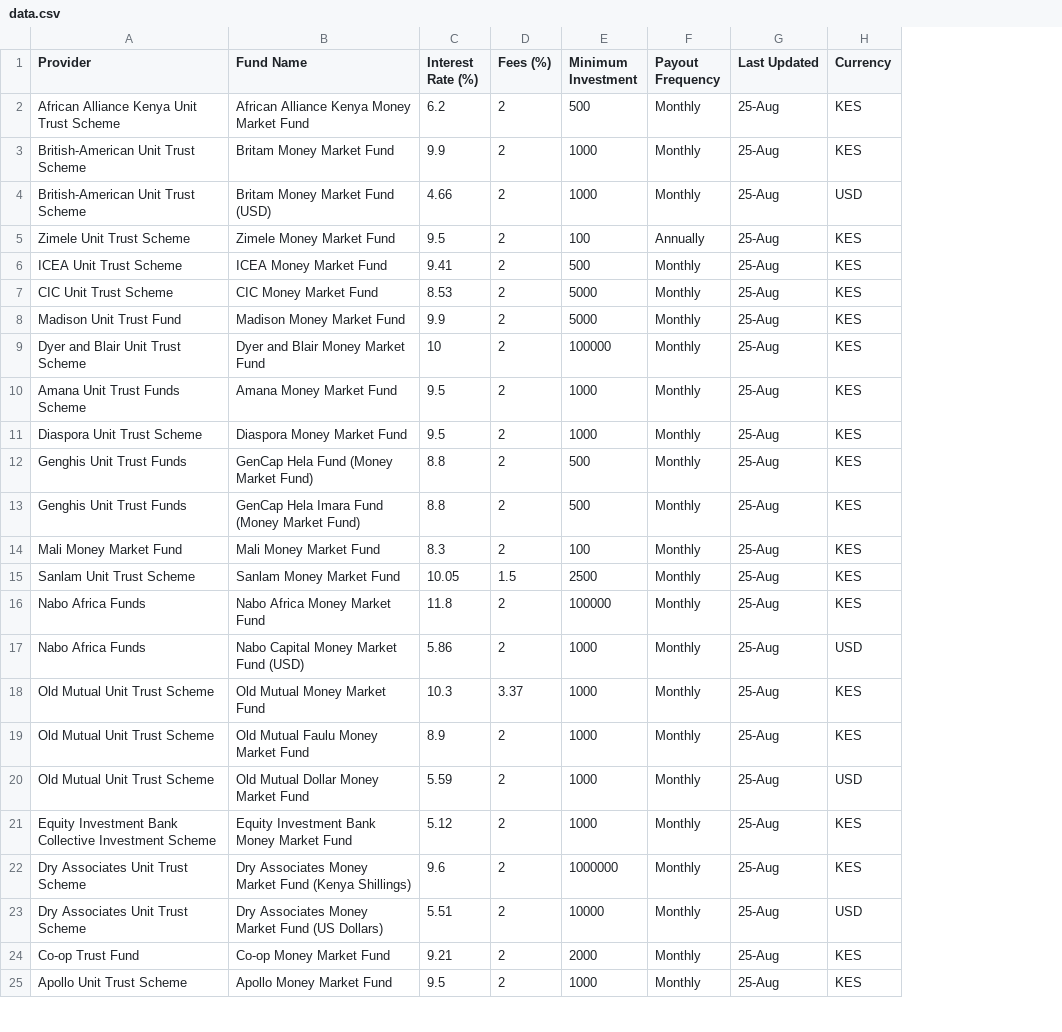
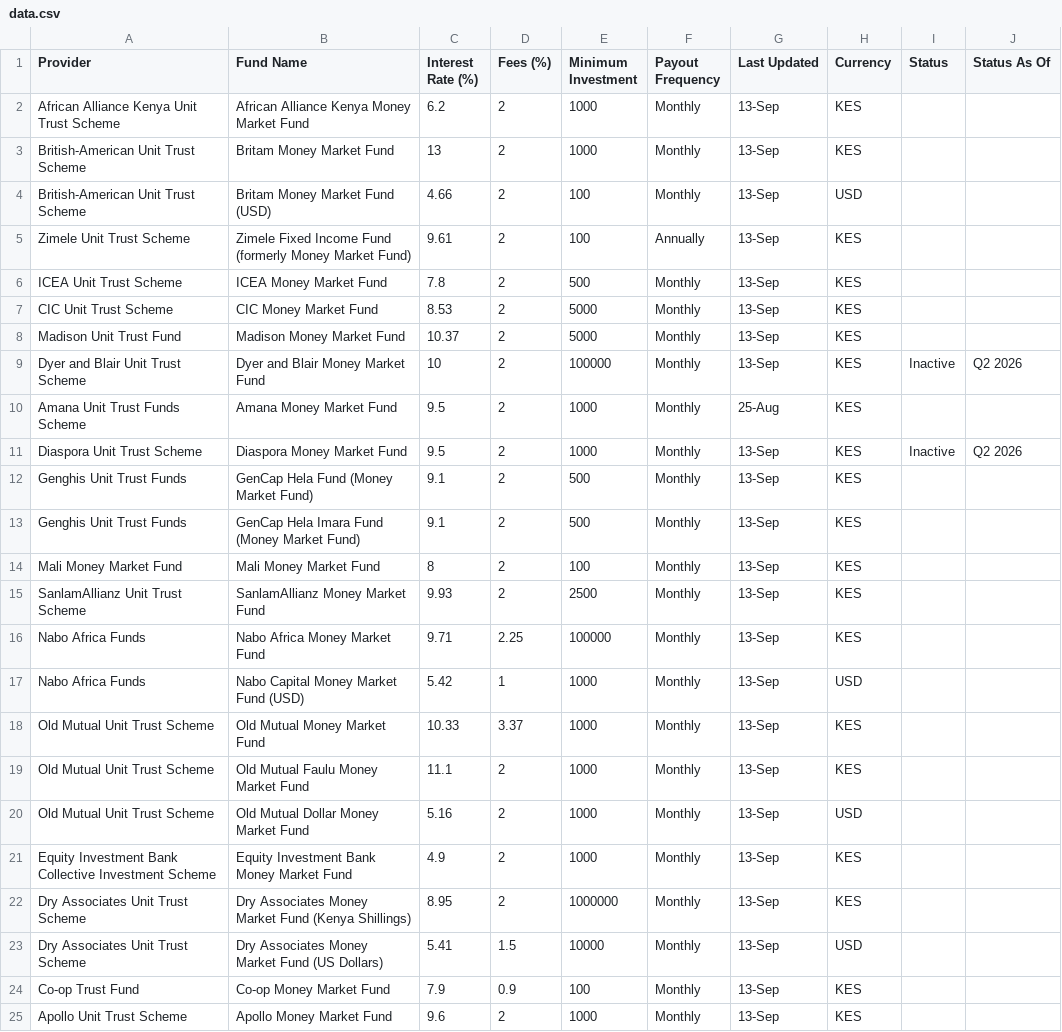
Before and after one commit to Coinimain/kenyanmmf, a CSV file: data.csv, drawn as a sheet; only a part is shown; the diff covers the shown part only; the diff names each change by its address in the sheet, - before the commit and + after, or states it on an @@ line.

Commit message:
Add inactive fund handling

```diff
--- a/data.csv
+++ b/data.csv
+column I (Status), rows 9-11: Inactive |  | Inactive
+column J (Status As Of), rows 9-11: Q2 2026 |  | Q2 2026
-E2 (Minimum Investment): 500
+E2 (Minimum Investment): 1000
-G2:G9 (Last Updated): 25-Aug
+G2:G9 (Last Updated): 13-Sep
-C3 (Interest Rate (%)): 9.9
+C3 (Interest Rate (%)): 13
-E4 (Minimum Investment): 1000
+E4 (Minimum Investment): 100
-B5 (Fund Name): Zimele Money Market Fund
+B5 (Fund Name): Zimele Fixed Income Fund (formerly Money Market Fund)
-C5 (Interest Rate (%)): 9.5
+C5 (Interest Rate (%)): 9.61
-C6 (Interest Rate (%)): 9.41
+C6 (Interest Rate (%)): 7.8
-C8 (Interest Rate (%)): 9.9
+C8 (Interest Rate (%)): 10.37
-G11:G25 (Last Updated): 25-Aug
+G11:G25 (Last Updated): 13-Sep
-C12:C13 (Interest Rate (%)): 8.8
+C12:C13 (Interest Rate (%)): 9.1
-C14 (Interest Rate (%)): 8.3
+C14 (Interest Rate (%)): 8
-A15 (Provider): Sanlam Unit Trust Scheme
+A15 (Provider): SanlamAllianz Unit Trust Scheme
-B15 (Fund Name): Sanlam Money Market Fund
+B15 (Fund Name): SanlamAllianz Money Market Fund
-C15 (Interest Rate (%)): 10.05
+C15 (Interest Rate (%)): 9.93
-D15 (Fees (%)): 1.5
+D15 (Fees (%)): 2
-C16 (Interest Rate (%)): 11.8
+C16 (Interest Rate (%)): 9.71
-D16 (Fees (%)): 2
+D16 (Fees (%)): 2.25
-C17 (Interest Rate (%)): 5.86
+C17 (Interest Rate (%)): 5.42
-D17 (Fees (%)): 2
+D17 (Fees (%)): 1
-C18 (Interest Rate (%)): 10.3
+C18 (Interest Rate (%)): 10.33
-C19 (Interest Rate (%)): 8.9
+C19 (Interest Rate (%)): 11.1
-C20 (Interest Rate (%)): 5.59
+C20 (Interest Rate (%)): 5.16
-C21 (Interest Rate (%)): 5.12
+C21 (Interest Rate (%)): 4.9
-C22 (Interest Rate (%)): 9.6
+C22 (Interest Rate (%)): 8.95
-C23 (Interest Rate (%)): 5.51
+C23 (Interest Rate (%)): 5.41
-D23 (Fees (%)): 2
+D23 (Fees (%)): 1.5
-C24 (Interest Rate (%)): 9.21
+C24 (Interest Rate (%)): 7.9
-D24 (Fees (%)): 2
+D24 (Fees (%)): 0.9
-E24 (Minimum Investment): 2000
+E24 (Minimum Investment): 100
-C25 (Interest Rate (%)): 9.5
+C25 (Interest Rate (%)): 9.6
```
Also changed, not shown: 1 added row, 2 removed rows and 92 edited cells elsewhere in this file, 1 other file.
